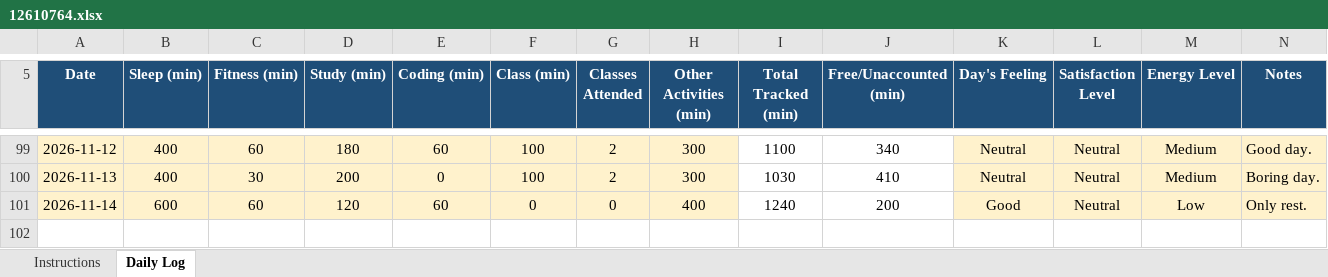
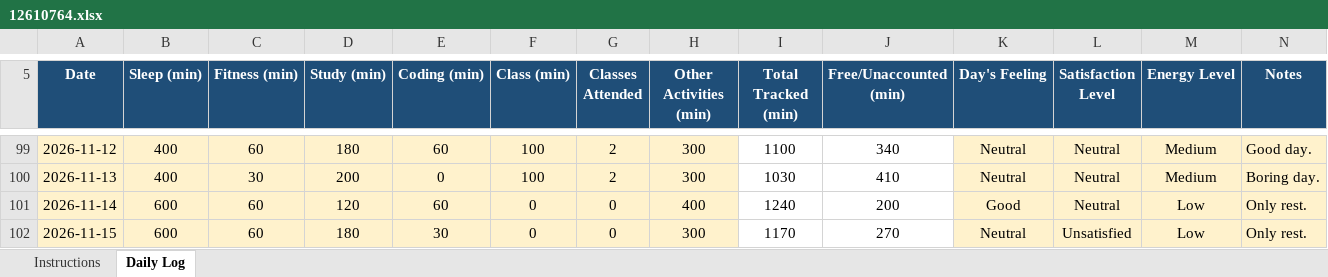
Before and after one commit to vicky2026kashyap/CAP776, an Excel workbook: 12610764.xlsx, sheet Daily Log, drawn as a sheet; only a part is shown, gaps mark what is left out; values as stored, in another font and other column widths than the file's, no borders; conditional formats not drawn; the diff names each change by its address in the sheet, - before the commit and + after, or states it on an @@ line.

Commit message:
95th Commit

```diff
--- a/12610764.xlsx (sheet Daily Log)
+++ b/12610764.xlsx (sheet Daily Log)
+row 102: 2026-11-15 | 600 | 60 | 180 | 30 | 0 | 0 | 300 | 1170 | 270 | Neutral | Unsatisfied | Low | Only rest.
```
